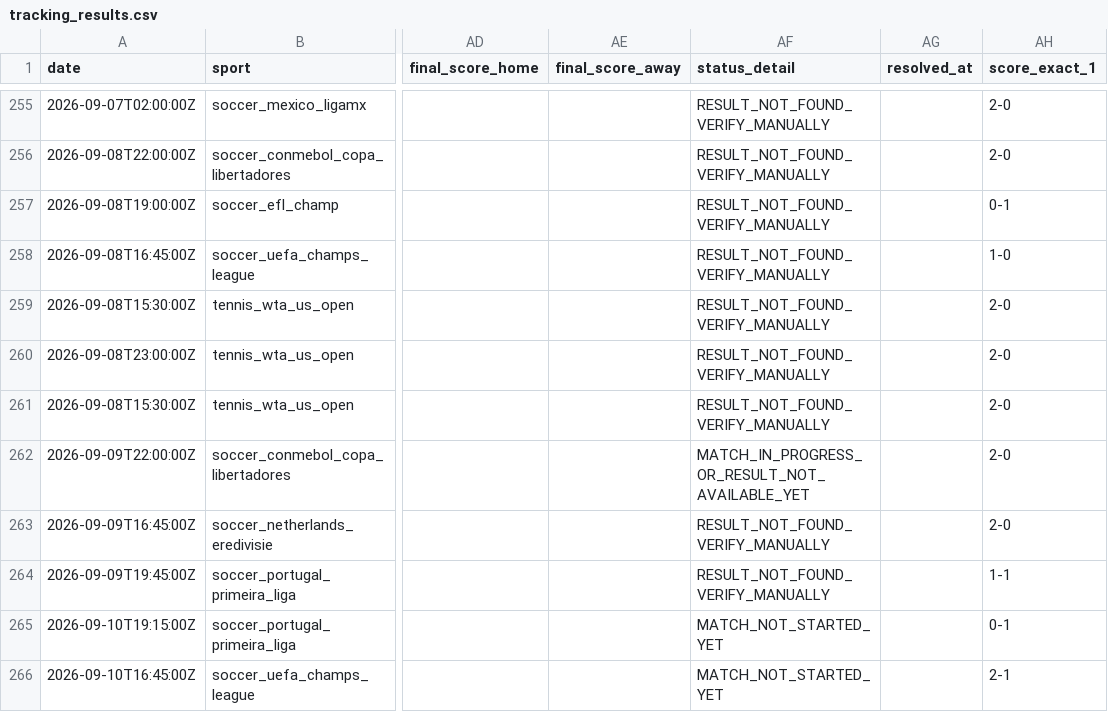
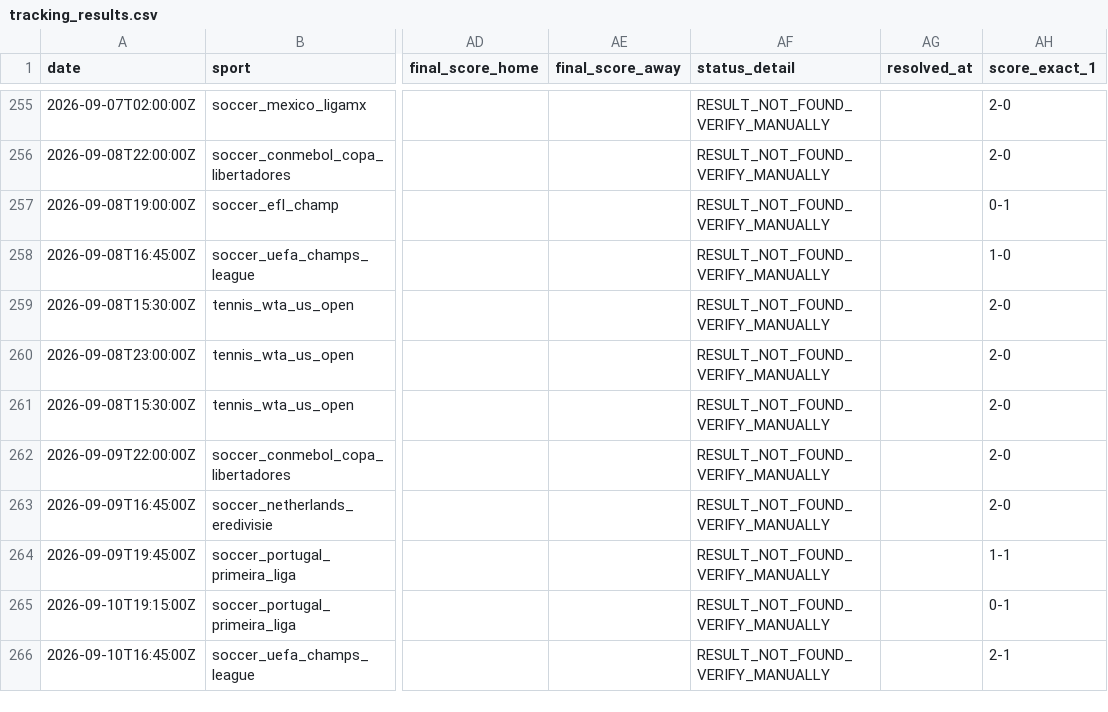
Before and after one commit to lazered543/ParisSportifs_IA_Ultime, a CSV file: tracking_results.csv, drawn as a sheet; only a part is shown, gaps mark what is left out; the diff covers the shown part only; the diff names each change by its address in the sheet, - before the commit and + after, or states it on an @@ line.

```diff
--- a/tracking_results.csv
+++ b/tracking_results.csv
-AF262 (status_detail): MATCH_IN_PROGRESS_OR_RESULT_NOT_AVAILABLE_YET
+AF262 (status_detail): RESULT_NOT_FOUND_VERIFY_MANUALLY
-AF265:AF266 (status_detail): MATCH_NOT_STARTED_YET
+AF265:AF266 (status_detail): RESULT_NOT_FOUND_VERIFY_MANUALLY
```
Also changed, not shown: 2 added rows and 2 edited cells elsewhere in this file, data/predictions/value_bets_today.csv, 1 other file.
